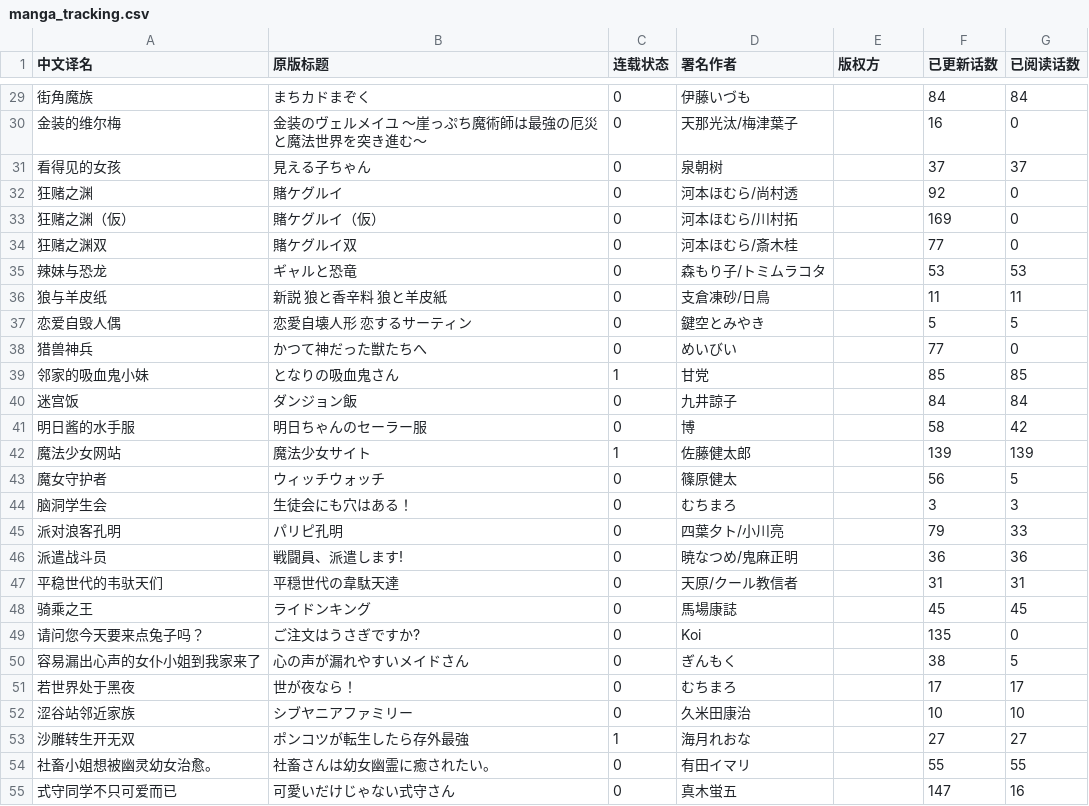
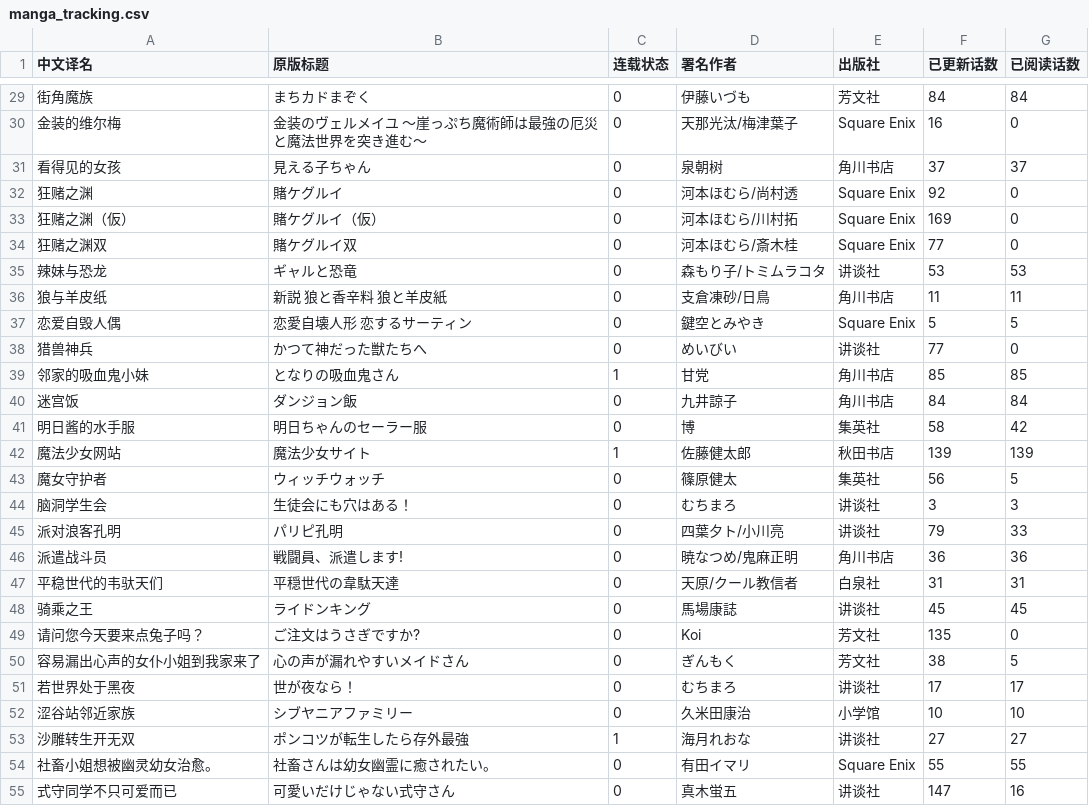
Before and after one commit to chartjin15/chartjin15.github.io, a CSV file: files/manga_tracking.csv, drawn as a sheet; only a part is shown, gaps mark what is left out; the diff covers the shown part only; the diff names each change by its address in the sheet, - before the commit and + after, or states it on an @@ line.

```diff
--- a/files/manga_tracking.csv
+++ b/files/manga_tracking.csv
-E1: 版权方
+E1: 出版社
-E29 (出版社): (empty)
+E29 (出版社): 芳文社
-E30 (出版社): (empty)
+E30 (出版社): Square Enix
-E31 (出版社): (empty)
+E31 (出版社): 角川书店
-E32:E34 (出版社): (empty)
+E32:E34 (出版社): Square Enix
-E35 (出版社): (empty)
+E35 (出版社): 讲谈社
-E36 (出版社): (empty)
+E36 (出版社): 角川书店
-E37 (出版社): (empty)
+E37 (出版社): Square Enix
-E38 (出版社): (empty)
+E38 (出版社): 讲谈社
-E39:E40 (出版社): (empty)
+E39:E40 (出版社): 角川书店
-E41 (出版社): (empty)
+E41 (出版社): 集英社
-E42 (出版社): (empty)
+E42 (出版社): 秋田书店
-E43 (出版社): (empty)
+E43 (出版社): 集英社
-E44:E45 (出版社): (empty)
+E44:E45 (出版社): 讲谈社
-E46 (出版社): (empty)
+E46 (出版社): 角川书店
-E47 (出版社): (empty)
+E47 (出版社): 白泉社
-E48 (出版社): (empty)
+E48 (出版社): 讲谈社
-E49:E50 (出版社): (empty)
+E49:E50 (出版社): 芳文社
-E51 (出版社): (empty)
+E51 (出版社): 讲谈社
-E52 (出版社): (empty)
+E52 (出版社): 小学馆
-E53 (出版社): (empty)
+E53 (出版社): 讲谈社
-E54 (出版社): (empty)
+E54 (出版社): Square Enix
-E55 (出版社): (empty)
+E55 (出版社): 讲谈社
```
Also changed, not shown: 74 edited cells elsewhere in this file.
